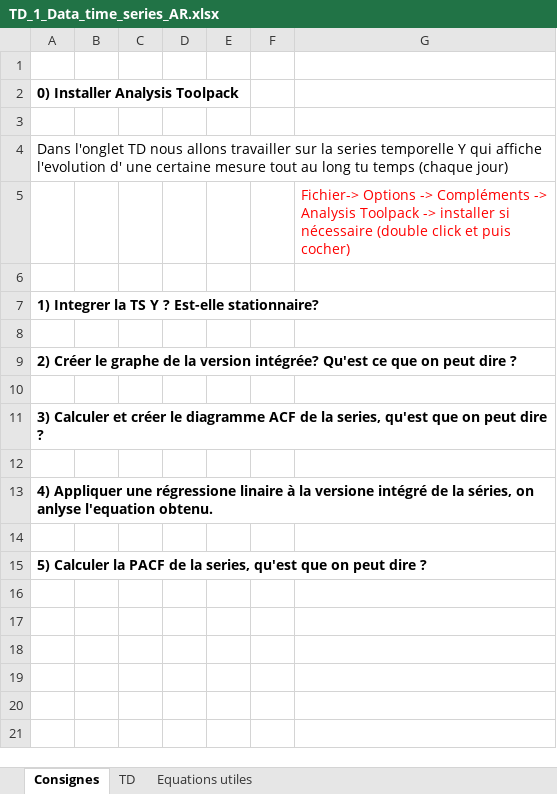
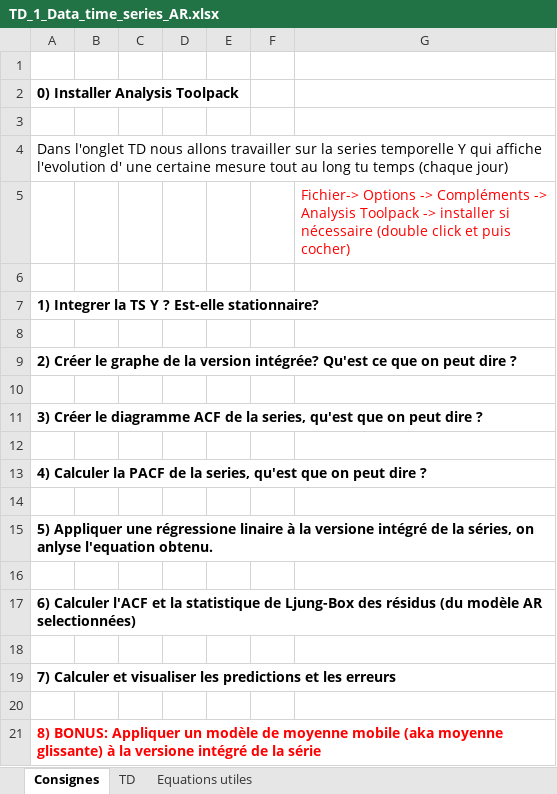
Before and after one commit to mlinardiCYU/GestionSeriesTemporelles24-25, an Excel workbook: CM_TD_1/TD_1_Data_time_series_AR.xlsx, sheet Consignes, drawn as a sheet; values as stored, in another font and other column widths than the file's, no borders; charts and pictures not drawn; the diff names each change by its address in the sheet, - before the commit and + after, or states it on an @@ line.

Commit message:
update TD_1

```diff
--- a/CM_TD_1/TD_1_Data_time_series_AR.xlsx (sheet Consignes)
+++ b/CM_TD_1/TD_1_Data_time_series_AR.xlsx (sheet Consignes)
-A11: 3) Calculer et créer le diagramme…
+A11: 3) Créer le diagramme…
-A13: 4) Appliquer une régressione linaire à la versione intégré de la séries, on anlyse l'equation obtenu.
+A13: 4) Calculer la PACF de la series, qu'est que on peut dire ?
-A15: 5) Calculer la PACF de la series, qu'est que on peut dire ?
+A15: 5) Appliquer une régressione linaire à la versione intégré de la séries, on anlyse l'equation obtenu.
+row 16: (empty)
+row 17: 6) Calculer l'ACF et la statistique de Ljung-Box des résidus (du modèle AR selectionnées)
+row 18: (empty)
+row 19: 7) Calculer et visualiser les predictions et les erreurs
+row 20: (empty)
+row 21: 8) BONUS: Appliquer un modèle de moyenne mobile (aka moyenne glissante) à la versione intégré de la série
```
Also changed, not shown: charts or pictures.
